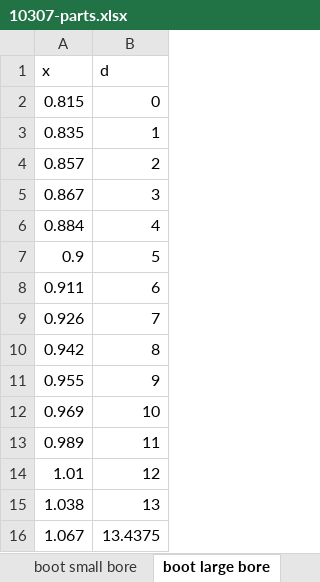
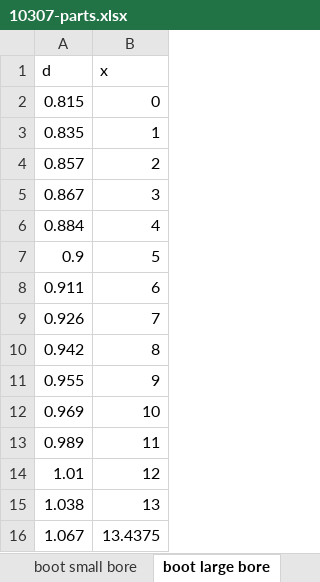
Before and after one commit to dncoble/Open-Bassoon, an Excel workbook: python_env/select group parts/10307-parts.xlsx, sheet boot large bore, drawn as a sheet; values as stored, in another font and other column widths than the file's, no borders; removed rows and columns are numbered as before the commit, all else as after; the diff names each change by its address in the sheet, - before the commit and + after, or states it on an @@ line.

```diff
--- a/python_env/select group parts/10307-parts.xlsx (sheet boot large bore)
+++ b/python_env/select group parts/10307-parts.xlsx (sheet boot large bore)
-row 1: x | d
+row 1: d | x
```
Also changed, not shown: sheet bell, sheet long joint, sheet boot small bore, sheet wing, sheet u-tube in, sheet u-tube out, python_env/select group parts/8331-parts.xlsx, python_env/select group parts/9280-parts.xlsx, 23 other files.
